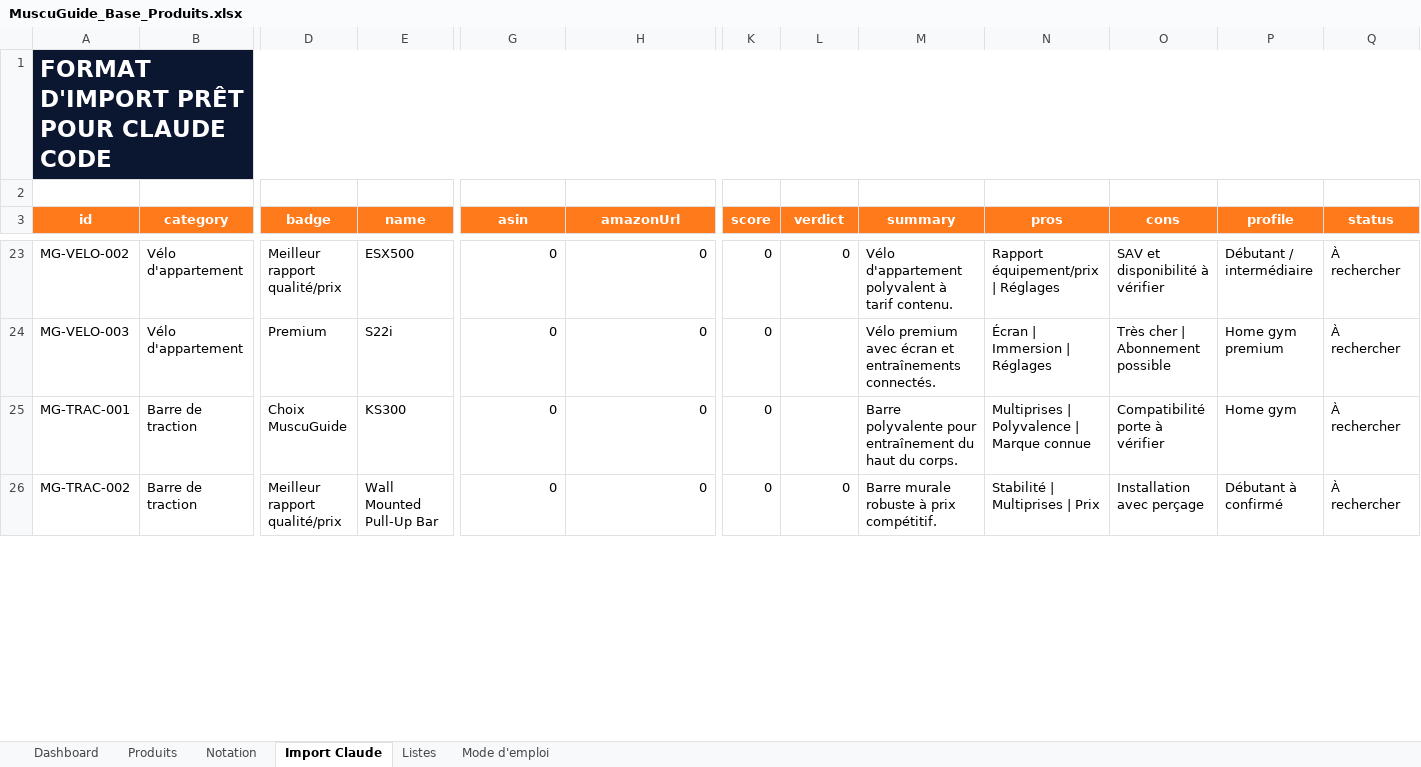
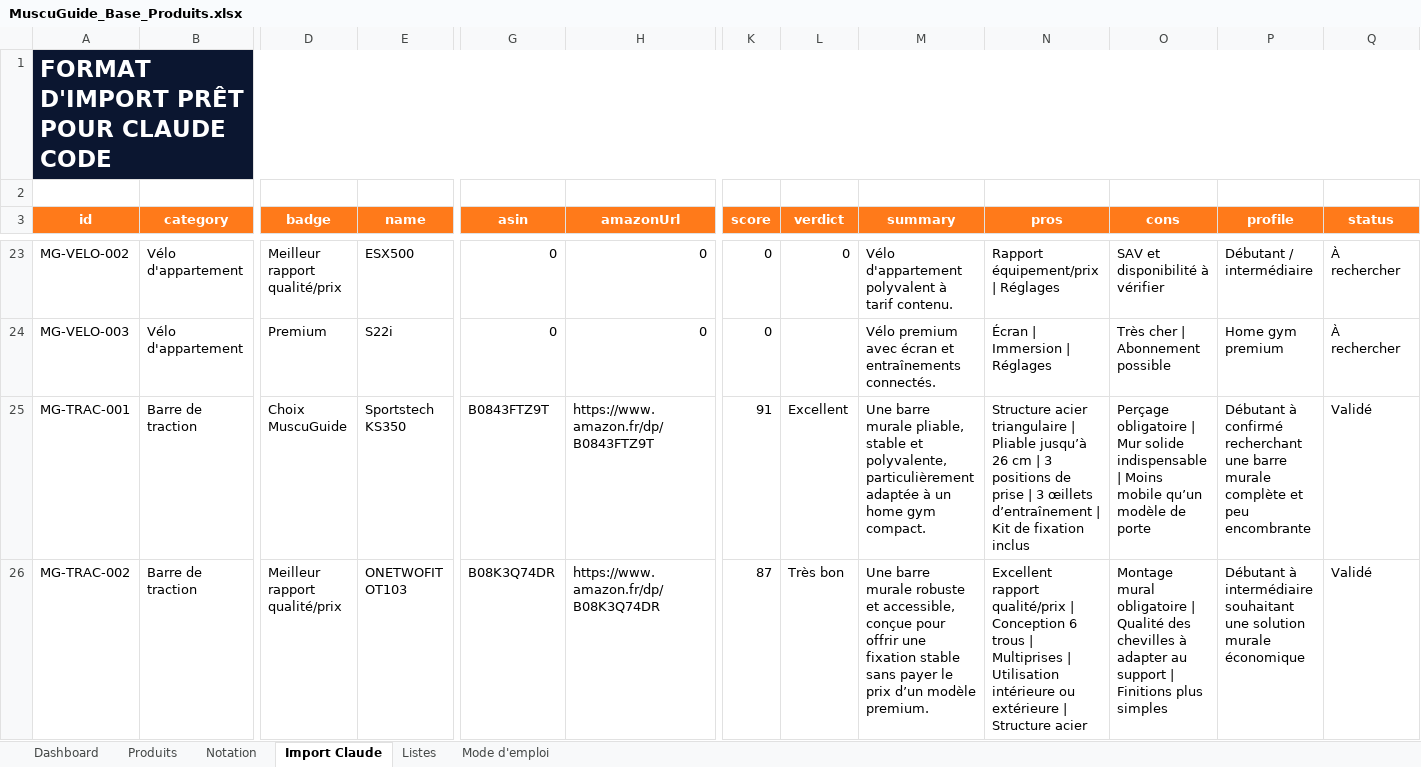
Before and after one commit to she932/blog-sport, an Excel workbook: data/import/MuscuGuide_Base_Produits.xlsx, sheet Import Claude, drawn as a sheet; only a part is shown, gaps mark what is left out; values as stored, in another font and other column widths than the file's, no borders; the diff covers the shown part only; the diff names each change by its address in the sheet, - before the commit and + after, or states it on an @@ line.

```diff
--- a/data/import/MuscuGuide_Base_Produits.xlsx (sheet Import Claude)
+++ b/data/import/MuscuGuide_Base_Produits.xlsx (sheet Import Claude)
-E25 (name): KS300
+E25 (name): Sportstech KS350
-G25 (asin): 0
+G25 (asin): B0843FTZ9T
-H25 (amazonUrl): 0
+H25 (amazonUrl): https://www.amazon.fr/dp/B0843FTZ9T
-K25 (score): 0
+K25 (score): 91
-L25 (verdict): (empty)
+L25 (verdict): Excellent
-M25 (summary): Barre polyvalente pour entraînement du haut du corps.
+M25 (summary): Une barre murale pliable, stable et polyvalente, particulièrement adaptée à un home gym compact.
-N25 (pros): Multiprises | Polyvalence | Marque connue
+N25 (pros): Structure acier triangulaire | Pliable jusqu’à 26 cm | 3 positions de prise | 3 œillets d’entraînement | Kit de fixation inclus
-O25 (cons): Compatibilité porte à vérifier
+O25 (cons): Perçage obligatoire | Mur solide indispensable | Moins mobile qu’un modèle de porte
-P25 (profile): Home gym
+P25 (profile): Débutant à confirmé recherchant une barre murale complète et peu encombrante
-Q25:Q26 (status): À rechercher
+Q25:Q26 (status): Validé
-E26 (name): Wall Mounted Pull-Up Bar
+E26 (name): ONETWOFIT OT103
-G26 (asin): 0
+G26 (asin): B08K3Q74DR
-H26 (amazonUrl): 0
+H26 (amazonUrl): https://www.amazon.fr/dp/B08K3Q74DR
-K26 (score): 0
+K26 (score): 87
-L26 (verdict): 0
+L26 (verdict): Très bon
-M26 (summary): Barre murale robuste à prix compétitif.
+M26 (summary): Une barre murale robuste et accessible, conçue pour offrir une fixation stable sans payer le prix d’un modèle premium.
-N26 (pros): Stabilité | Multiprises | Prix
+N26 (pros): Excellent rapport qualité/prix | Conception 6 trous | Multiprises | Utilisation intérieure ou extérieure | Structure acier
-O26 (cons): Installation avec perçage
+O26 (cons): Montage mural obligatoire | Qualité des chevilles à adapter au support | Finitions plus simples
-P26 (profile): Débutant à confirmé
+P26 (profile): Débutant à intermédiaire souhaitant une solution murale économique
```
Also changed, not shown: 11 edited cells elsewhere in this sheet, sheet Produits, sheet Dashboard, charts or pictures, 2 other files.
